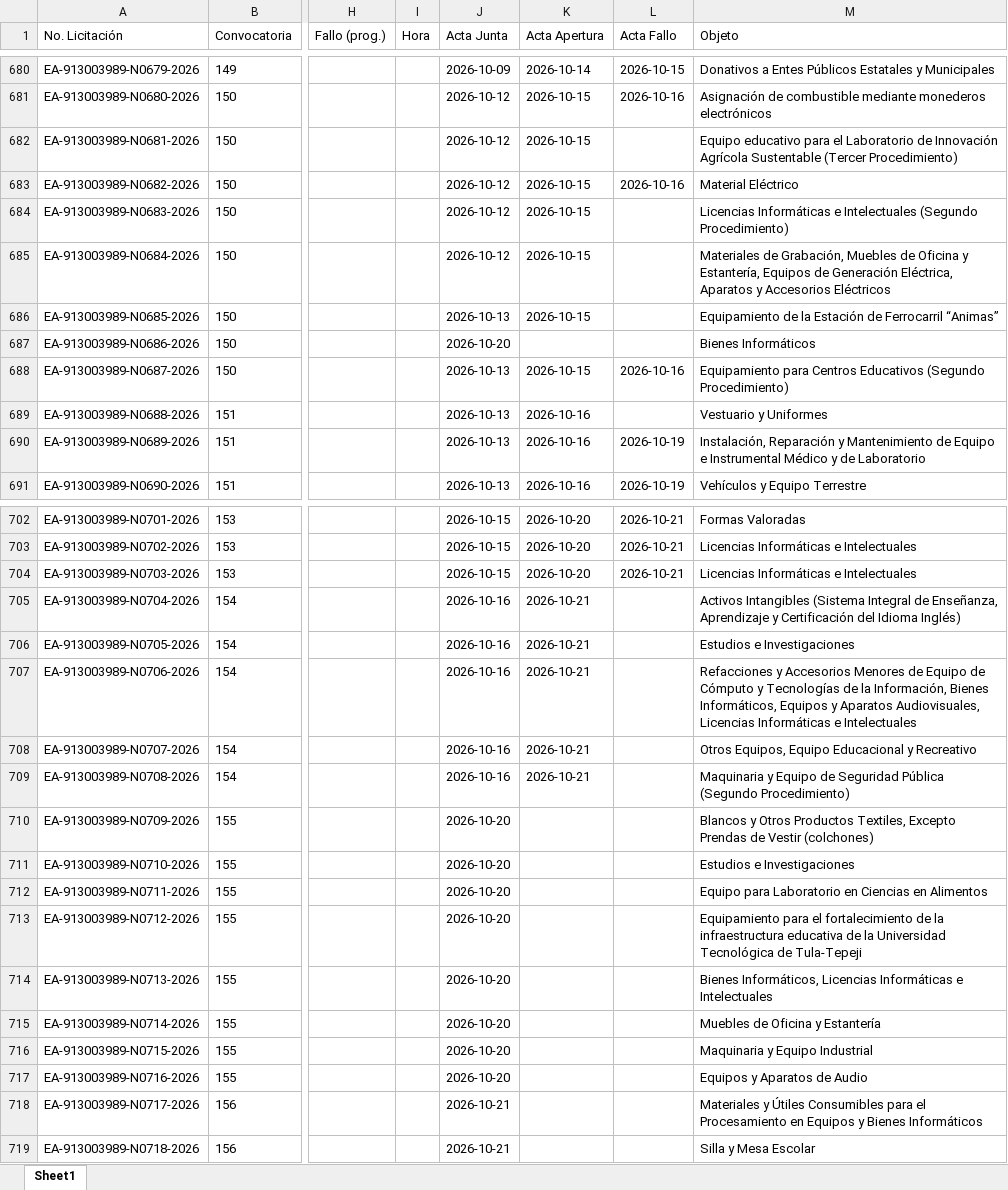
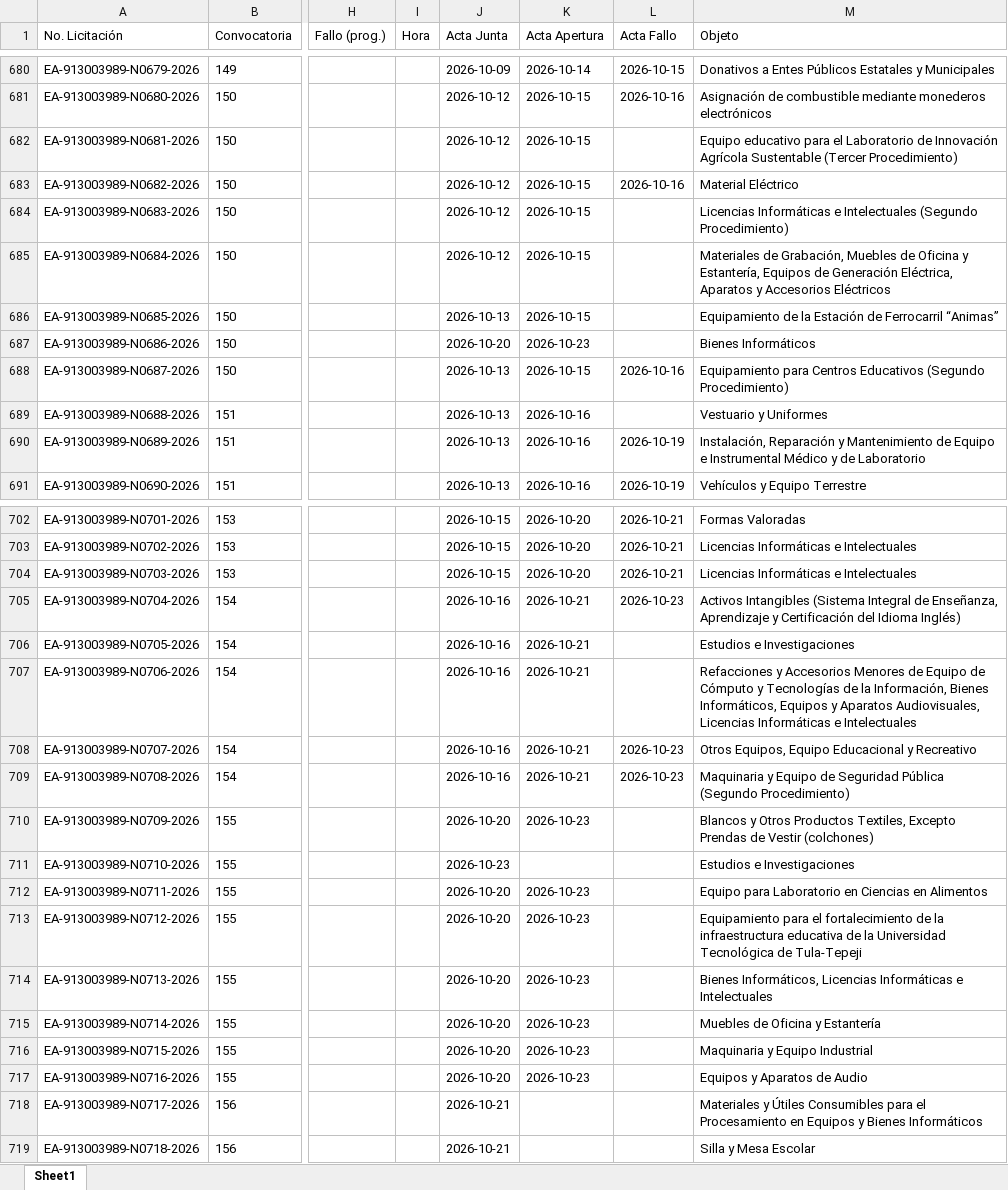
Before and after one commit to aleexroldaansftw/monitorlicitaciones, an Excel workbook: data/licitaciones.xlsx, sheet Sheet1, drawn as a sheet; only a part is shown, gaps mark what is left out; values as stored, in another font and other column widths than the file's, no borders; the diff names each change by its address in the sheet, - before the commit and + after, or states it on an @@ line.

```diff
--- a/data/licitaciones.xlsx (sheet Sheet1)
+++ b/data/licitaciones.xlsx (sheet Sheet1)
-K687 (Acta Apertura): (empty)
+K687 (Acta Apertura): 2026-10-23
-L705 (Acta Fallo): (empty)
+L705 (Acta Fallo): 2026-10-23
-L708:L709 (Acta Fallo): (empty)
+L708:L709 (Acta Fallo): 2026-10-23
-K710 (Acta Apertura): (empty)
+K710 (Acta Apertura): 2026-10-23
-J711 (Acta Junta): 2026-10-20
+J711 (Acta Junta): 2026-10-23
-K712:K717 (Acta Apertura): (empty)
+K712:K717 (Acta Apertura): 2026-10-23
```
Also changed, not shown: 2 other files.
